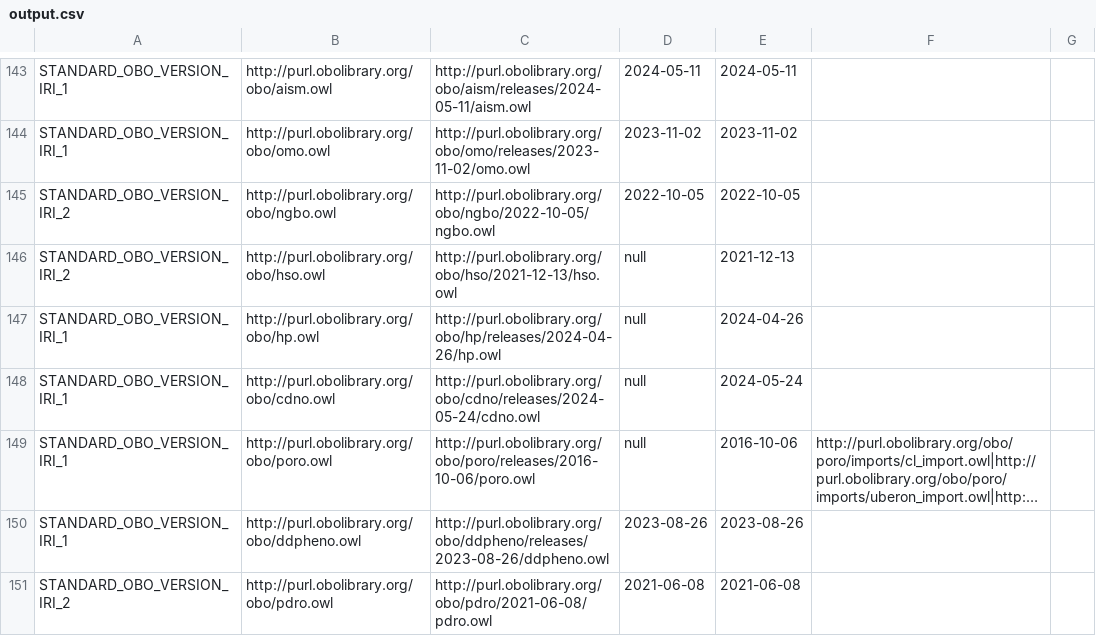
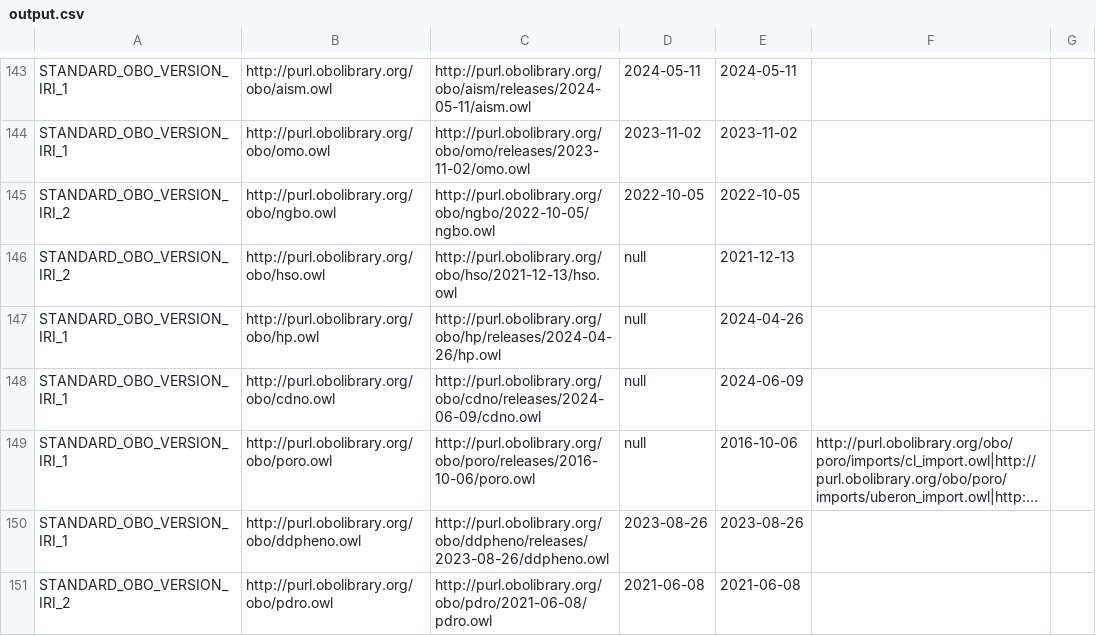
Before and after one commit to psiotwo/ontology-version-extractor, a CSV file: output.csv, drawn as a sheet; only a part is shown, gaps mark what is left out; long unchanged cells end in …; the diff names each change by its address in the sheet, - before the commit and + after, or states it on an @@ line.

```diff
--- a/output.csv
+++ b/output.csv
-C148: http://purl.obolibrary.org/obo/cdno/releases/2024-05-24/cdno.owl
+C148: http://purl.obolibrary.org/obo/cdno/releases/2024-06-09/cdno.owl
-E148: 2024-05-24
+E148: 2024-06-09
```
Also changed, not shown: 2 other files.
